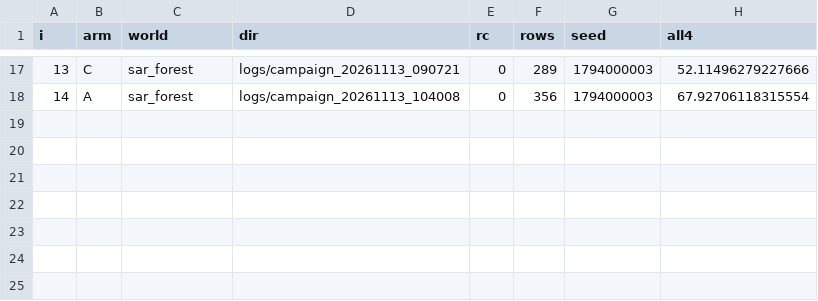
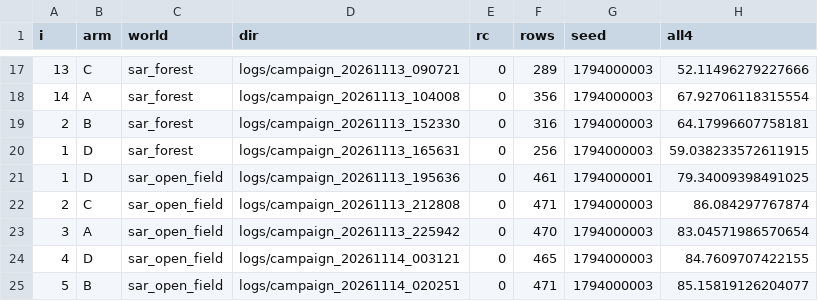
Before and after one commit to MgwenaHulela/5g-nomadic-nodes-sar, a CSV file: paper/figs/fig_arms_seeds.csv, drawn as a sheet; only a part is shown, gaps mark what is left out.

```diff
--- a/paper/figs/fig_arms_seeds.csv
+++ b/paper/figs/fig_arms_seeds.csv
@@ -18 +18,8 @@ i,arm,world,dir,rc,rows,seed,all4
 14,A,sar_forest,logs/campaign_20261113_104008,0,356,1794000003,67.92706118315554
+2,B,sar_forest,logs/campaign_20261113_152330,0,316,1794000003,64.17996607758181
+1,D,sar_forest,logs/campaign_20261113_165631,0,256,1794000003,59.038233572611915
+1,D,sar_open_field,logs/campaign_20261113_195636,0,461,1794000001,79.34009398491025
+2,C,sar_open_field,logs/campaign_20261113_212808,0,471,1794000003,86.084297767874
+3,A,sar_open_field,logs/campaign_20261113_225942,0,470,1794000003,83.04571986570654
+4,D,sar_open_field,logs/campaign_20261114_003121,0,465,1794000003,84.7609707422155
+5,B,sar_open_field,logs/campaign_20261114_020251,0,471,1794000003,85.15819126204077
```
Also changed, not shown: 14 other files.
